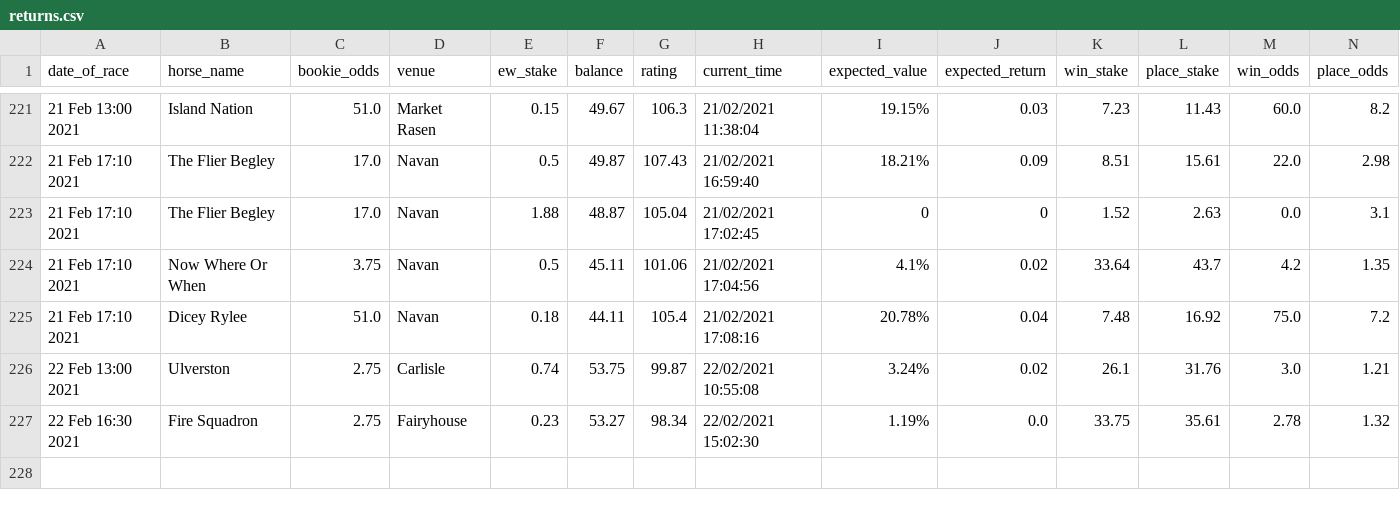
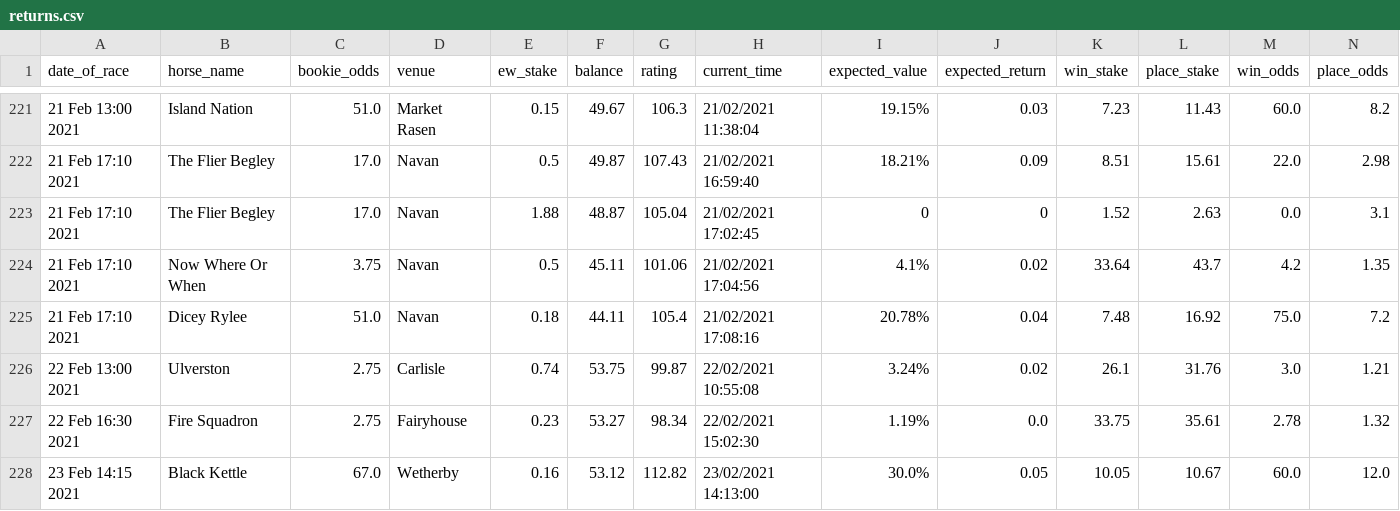
Before and after one commit to tom-pollak/each-way-matcher, a CSV file: stats/returns.csv, drawn as a sheet; only a part is shown, gaps mark what is left out; rows hold the shown columns only; the diff names each change by its address in the sheet, - before the commit and + after, or states it on an @@ line.

Commit message:
update returns

```diff
--- a/stats/returns.csv
+++ b/stats/returns.csv
+row 228: 23 Feb 14:15 2021 | Black Kettle | 67.0 | Wetherby | 0.16 | 53.12 | 112.82 | 23/02/2021 14:13:00 | 30.0% | 0.05 | 10.05 | 10.67 | 60.0 | 12.0
```
